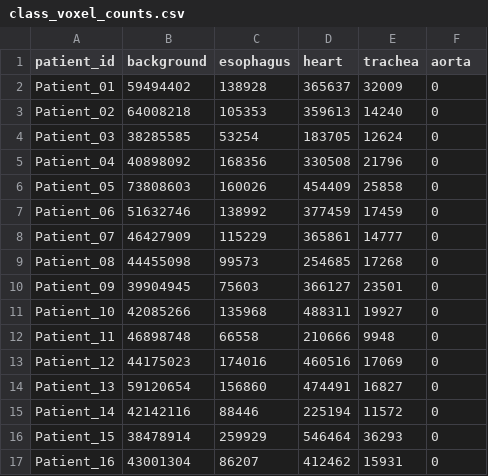
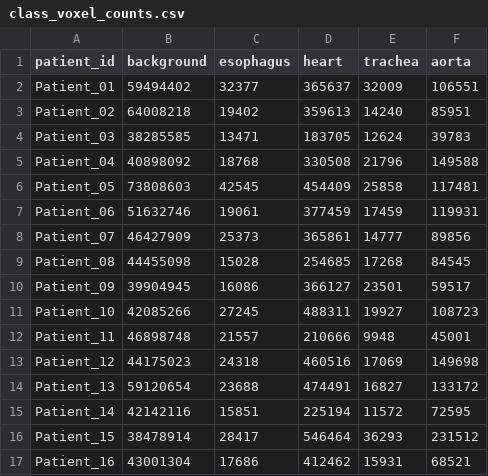
Before and after one commit to sam-ts-h/ai4mi_project_group13, a CSV file: eda_output/class_voxel_counts.csv, drawn as a sheet; only a part is shown; the diff covers the shown part only.

```diff
--- a/eda_output/class_voxel_counts.csv
+++ b/eda_output/class_voxel_counts.csv
@@ -1,17 +1,17 @@
 patient_id,background,esophagus,heart,trachea,aorta
-Patient_01,59494402,138928,365637,32009,0
-Patient_02,64008218,105353,359613,14240,0
-Patient_03,38285585,53254,183705,12624,0
-Patient_04,40898092,168356,330508,21796,0
-Patient_05,73808603,160026,454409,25858,0
-Patient_06,51632746,138992,377459,17459,0
-Patient_07,46427909,115229,365861,14777,0
-Patient_08,44455098,99573,254685,17268,0
-Patient_09,39904945,75603,366127,23501,0
-Patient_10,42085266,135968,488311,19927,0
-Patient_11,46898748,66558,210666,9948,0
-Patient_12,44175023,174016,460516,17069,0
-Patient_13,59120654,156860,474491,16827,0
-Patient_14,42142116,88446,225194,11572,0
-Patient_15,38478914,259929,546464,36293,0
-Patient_16,43001304,86207,412462,15931,0
+Patient_01,59494402,32377,365637,32009,106551
+Patient_02,64008218,19402,359613,14240,85951
+Patient_03,38285585,13471,183705,12624,39783
+Patient_04,40898092,18768,330508,21796,149588
+Patient_05,73808603,42545,454409,25858,117481
+Patient_06,51632746,19061,377459,17459,119931
+Patient_07,46427909,25373,365861,14777,89856
+Patient_08,44455098,15028,254685,17268,84545
+Patient_09,39904945,16086,366127,23501,59517
+Patient_10,42085266,27245,488311,19927,108723
+Patient_11,46898748,21557,210666,9948,45001
+Patient_12,44175023,24318,460516,17069,149698
+Patient_13,59120654,23688,474491,16827,133172
+Patient_14,42142116,15851,225194,11572,72595
+Patient_15,38478914,28417,546464,36293,231512
+Patient_16,43001304,17686,412462,15931,68521
```
Also changed, not shown: 20 added rows and 8 edited cells elsewhere in this file, eda_output/fingerprint.csv, 32 other files.
